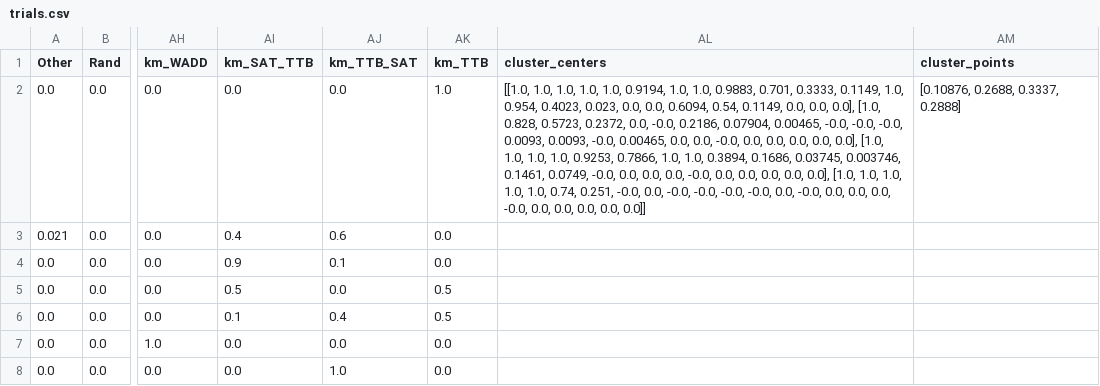
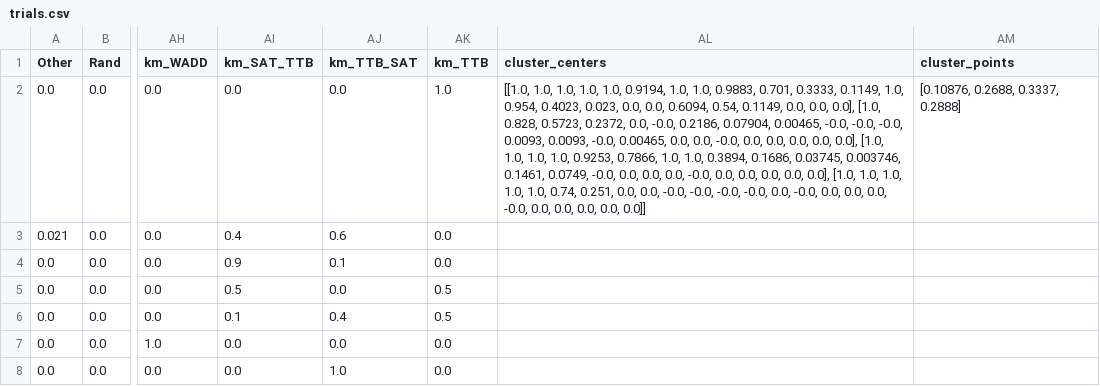
Before and after one commit to fredcallaway/rational-heuristics-risky-choice, a CSV file: data/model/exp2/processed/trials.csv, drawn as a sheet; only a part is shown, gaps mark what is left out; the diff names each change by its address in the sheet, - before the commit and + after, or states it on an @@ line.

```diff
--- a/data/model/exp2/processed/trials.csv
+++ b/data/model/exp2/processed/trials.csv
-AL2 (cluster_centers): …0.74, 0.251, -0.0, 0.0, -0.0,…
+AL2 (cluster_centers): …0.74, 0.251, 0.0, 0.0, -0.0,…
```
Also changed, not shown: 20 other files.
